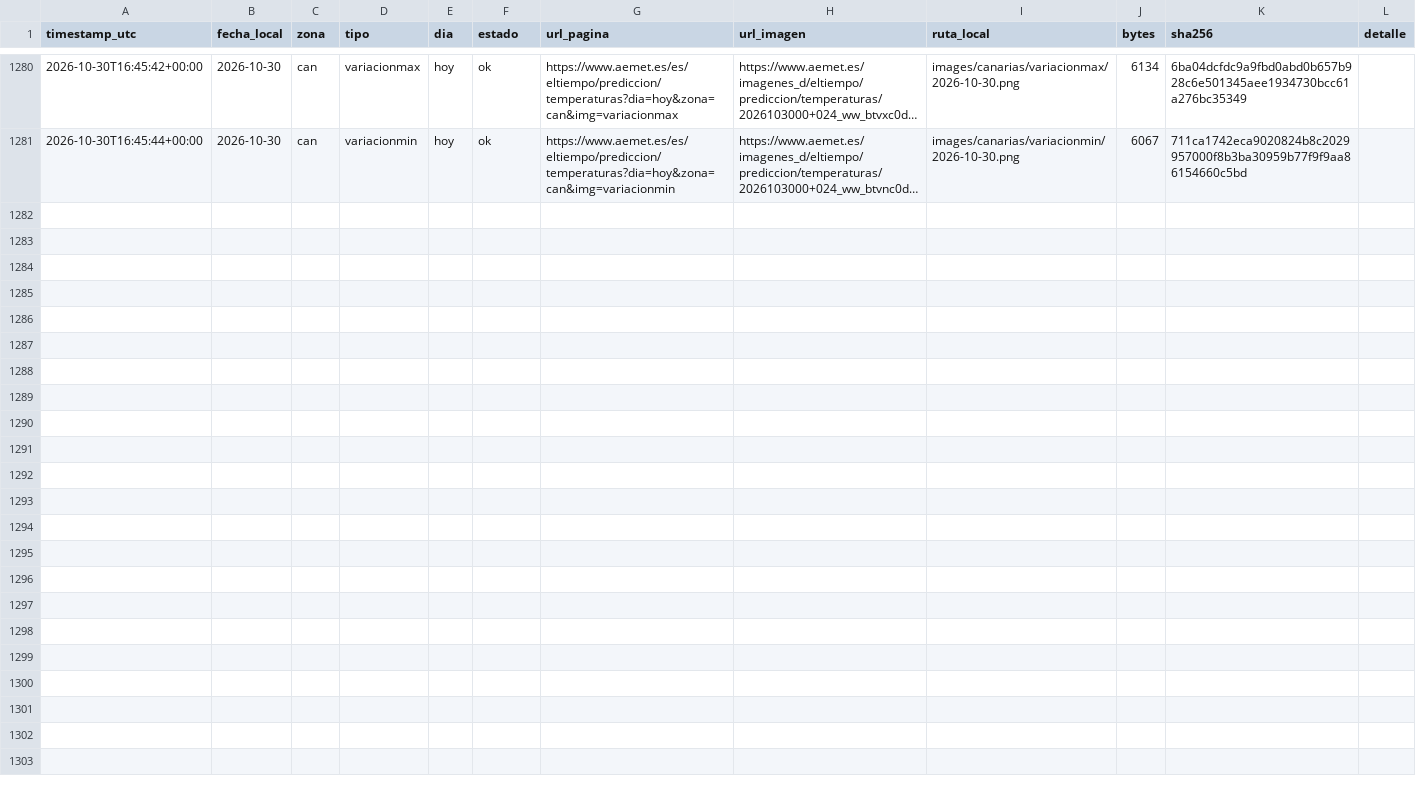
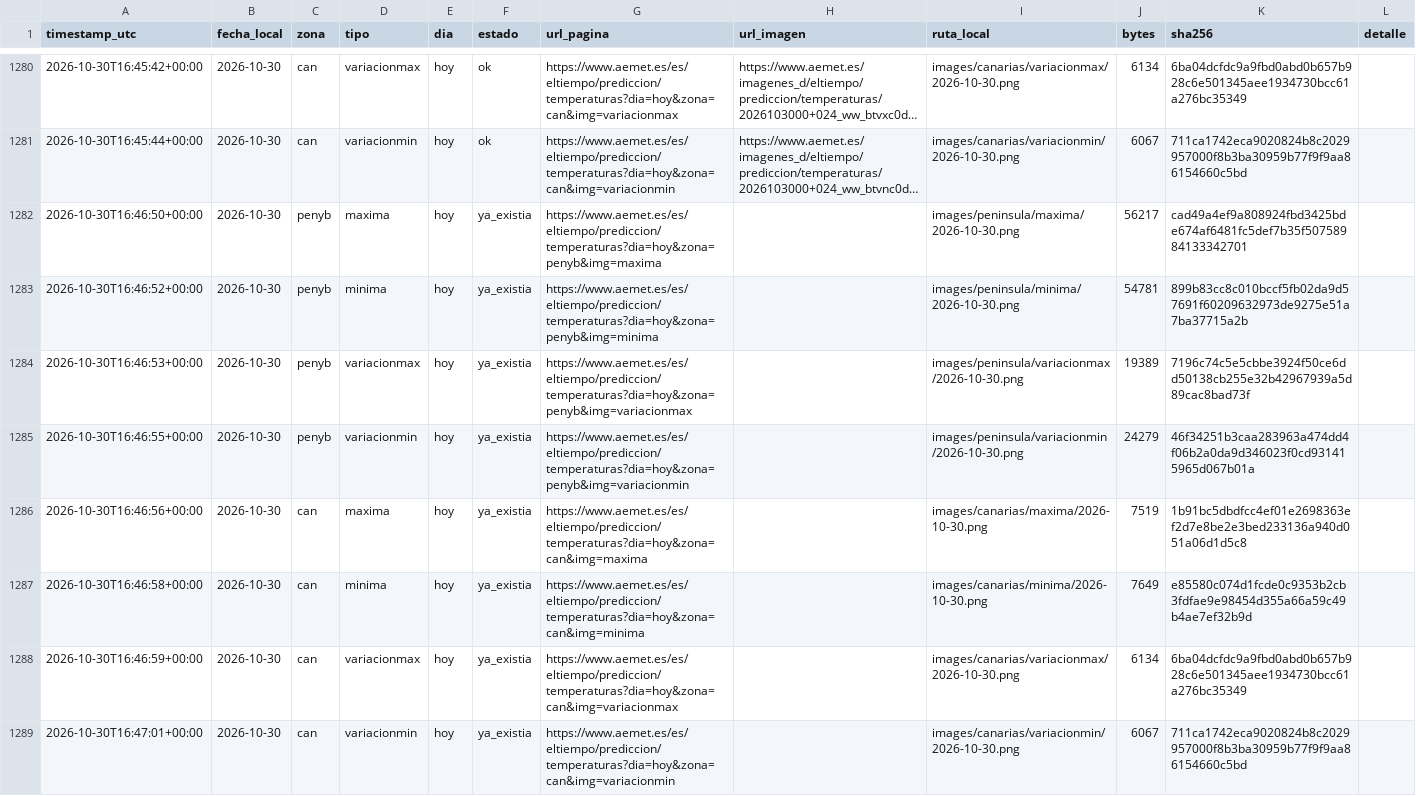
Before and after one commit to prestigyo/refugio-climatico, a CSV file: aemet-temperaturas/metadata.csv, drawn as a sheet; only a part is shown, gaps mark what is left out; long unchanged cells end in …; the diff names each change by its address in the sheet, - before the commit and + after, or states it on an @@ line.

```diff
--- a/aemet-temperaturas/metadata.csv
+++ b/aemet-temperaturas/metadata.csv
+row 1282: 2026-10-30T16:46:50+00:00 | 2026-10-30 | penyb | maxima | hoy | ya_existia | https://www.aemet.es/es/eltiempo/prediccion/temperaturas?dia=hoy&zona=penyb&img=maxima |  | images/peninsula/maxima/2026-10-30.png | 56217 | cad49a4ef9a808924fbd3425bde674af6481fc5def7b35f50758984133342701
+row 1283: 2026-10-30T16:46:52+00:00 | 2026-10-30 | penyb | minima | hoy | ya_existia | https://www.aemet.es/es/eltiempo/prediccion/temperaturas?dia=hoy&zona=penyb&img=minima |  | images/peninsula/minima/2026-10-30.png | 54781 | 899b83cc8c010bccf5fb02da9d57691f60209632973de9275e51a7ba37715a2b
+row 1284: 2026-10-30T16:46:53+00:00 | 2026-10-30 | penyb | variacionmax | hoy | ya_existia | https://www.aemet.es/es/eltiempo/prediccion/temperaturas?dia=hoy&zona=penyb&img=variacionmax |  | images/peninsula/variacionmax/2026-10-30.png | 19389 | 7196c74c5e5cbbe3924f50ce6dd50138cb255e32b42967939a5d89cac8bad73f
+row 1285: 2026-10-30T16:46:55+00:00 | 2026-10-30 | penyb | variacionmin | hoy | ya_existia | https://www.aemet.es/es/eltiempo/prediccion/temperaturas?dia=hoy&zona=penyb&img=variacionmin |  | images/peninsula/variacionmin/2026-10-30.png | 24279 | 46f34251b3caa283963a474dd4f06b2a0da9d346023f0cd931415965d067b01a
+row 1286: 2026-10-30T16:46:56+00:00 | 2026-10-30 | can | maxima | hoy | ya_existia | https://www.aemet.es/es/eltiempo/prediccion/temperaturas?dia=hoy&zona=can&img=maxima |  | images/canarias/maxima/2026-10-30.png | 7519 | 1b91bc5dbdfcc4ef01e2698363ef2d7e8be2e3bed233136a940d051a06d1d5c8
+row 1287: 2026-10-30T16:46:58+00:00 | 2026-10-30 | can | minima | hoy | ya_existia | https://www.aemet.es/es/eltiempo/prediccion/temperaturas?dia=hoy&zona=can&img=minima |  | images/canarias/minima/2026-10-30.png | 7649 | e85580c074d1fcde0c9353b2cb3fdfae9e98454d355a66a59c49b4ae7ef32b9d
+row 1288: 2026-10-30T16:46:59+00:00 | 2026-10-30 | can | variacionmax | hoy | ya_existia | https://www.aemet.es/es/eltiempo/prediccion/temperaturas?dia=hoy&zona=can&img=variacionmax |  | images/canarias/variacionmax/2026-10-30.png | 6134 | 6ba04dcfdc9a9fbd0abd0b657b928c6e501345aee1934730bcc61a276bc35349
+row 1289: 2026-10-30T16:47:01+00:00 | 2026-10-30 | can | variacionmin | hoy | ya_existia | https://www.aemet.es/es/eltiempo/prediccion/temperaturas?dia=hoy&zona=can&img=variacionmin |  | images/canarias/variacionmin/2026-10-30.png | 6067 | 711ca1742eca9020824b8c2029957000f8b3ba30959b77f9f9aa86154660c5bd
```
Also changed, not shown: 2 other files.
